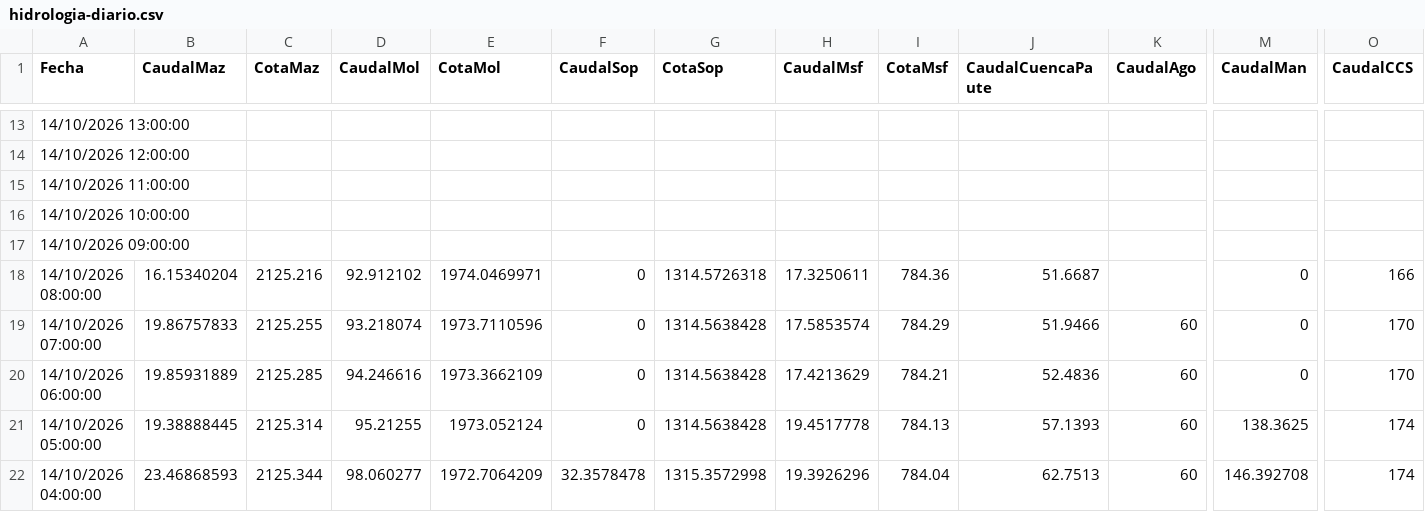
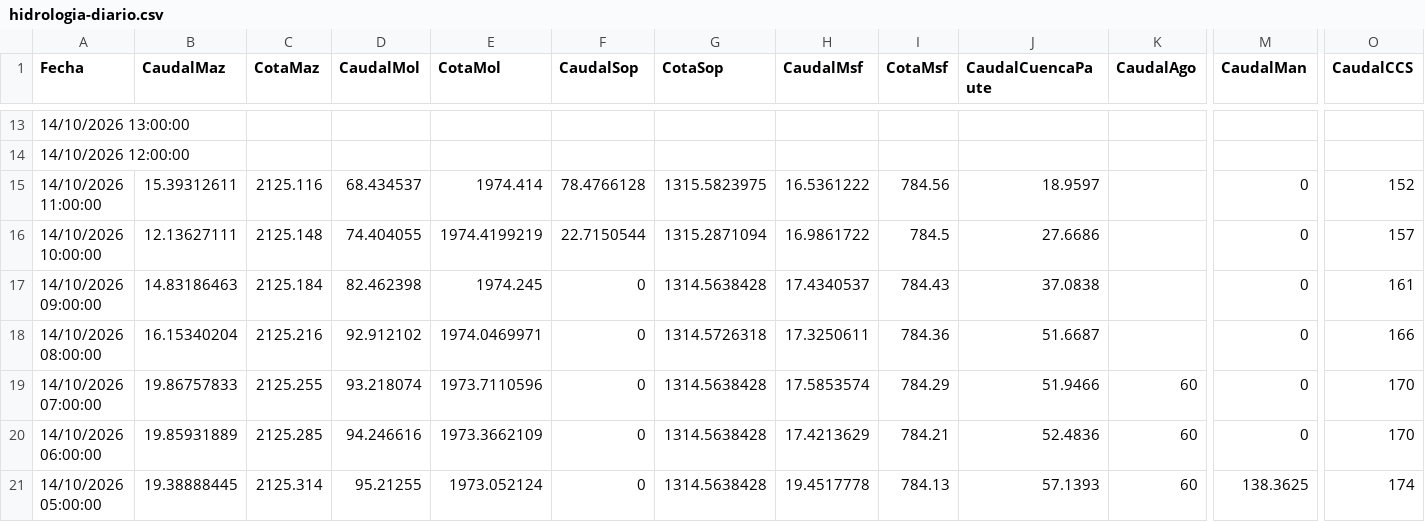
Before and after one commit to davidmunoz-create/hidroelectricasecuador, a CSV file: data/hidrologia-diario.csv, drawn as a sheet; only a part is shown, gaps mark what is left out; the shorter side is filled out with more unchanged rows; the diff names each change by its address in the sheet, - before the commit and + after, or states it on an @@ line.

```diff
--- a/data/hidrologia-diario.csv
+++ b/data/hidrologia-diario.csv
-B15 (CaudalMaz): (empty)
+B15 (CaudalMaz): 15.39312611
-C15 (CotaMaz): (empty)
+C15 (CotaMaz): 2125.116
-D15 (CaudalMol): (empty)
+D15 (CaudalMol): 68.434537
-E15 (CotaMol): (empty)
+E15 (CotaMol): 1974.414
-F15 (CaudalSop): (empty)
+F15 (CaudalSop): 78.4766128
-G15 (CotaSop): (empty)
+G15 (CotaSop): 1315.5823975
-H15 (CaudalMsf): (empty)
+H15 (CaudalMsf): 16.5361222
-I15 (CotaMsf): (empty)
+I15 (CotaMsf): 784.56
-J15 (CaudalCuencaPaute): (empty)
+J15 (CaudalCuencaPaute): 18.9597
-M15:M17 (CaudalMan): (empty)
+M15:M17 (CaudalMan): 0
-O15 (CaudalCCS): (empty)
+O15 (CaudalCCS): 152
-B16 (CaudalMaz): (empty)
+B16 (CaudalMaz): 12.13627111
-C16 (CotaMaz): (empty)
+C16 (CotaMaz): 2125.148
-D16 (CaudalMol): (empty)
+D16 (CaudalMol): 74.404055
-E16 (CotaMol): (empty)
+E16 (CotaMol): 1974.4199219
-F16 (CaudalSop): (empty)
+F16 (CaudalSop): 22.7150544
-G16 (CotaSop): (empty)
+G16 (CotaSop): 1315.2871094
-H16 (CaudalMsf): (empty)
+H16 (CaudalMsf): 16.9861722
-I16 (CotaMsf): (empty)
+I16 (CotaMsf): 784.5
-J16 (CaudalCuencaPaute): (empty)
+J16 (CaudalCuencaPaute): 27.6686
-O16 (CaudalCCS): (empty)
+O16 (CaudalCCS): 157
-B17 (CaudalMaz): (empty)
+B17 (CaudalMaz): 14.83186463
-C17 (CotaMaz): (empty)
+C17 (CotaMaz): 2125.184
-D17 (CaudalMol): (empty)
+D17 (CaudalMol): 82.462398
-E17 (CotaMol): (empty)
+E17 (CotaMol): 1974.245
-F17 (CaudalSop): (empty)
+F17 (CaudalSop): 0
-G17 (CotaSop): (empty)
+G17 (CotaSop): 1314.5638428
-H17 (CaudalMsf): (empty)
+H17 (CaudalMsf): 17.4340537
-I17 (CotaMsf): (empty)
+I17 (CotaMsf): 784.43
-J17 (CaudalCuencaPaute): (empty)
+J17 (CaudalCuencaPaute): 37.0838
-O17 (CaudalCCS): (empty)
+O17 (CaudalCCS): 161
```
Also changed, not shown: data/hidrologia-mensual.csv, data/produccion-diario.csv, 1 other file.
